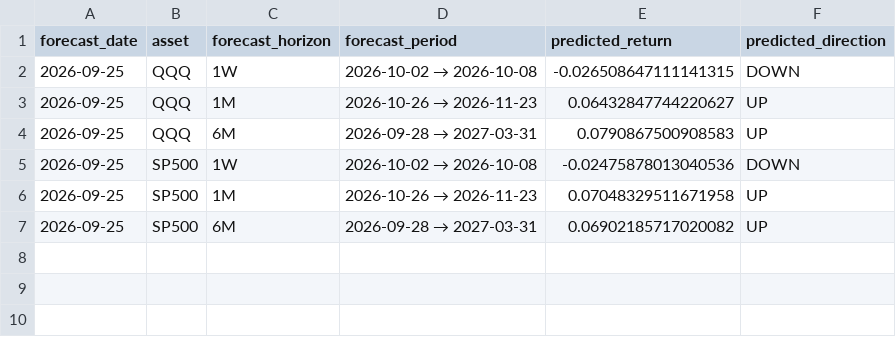
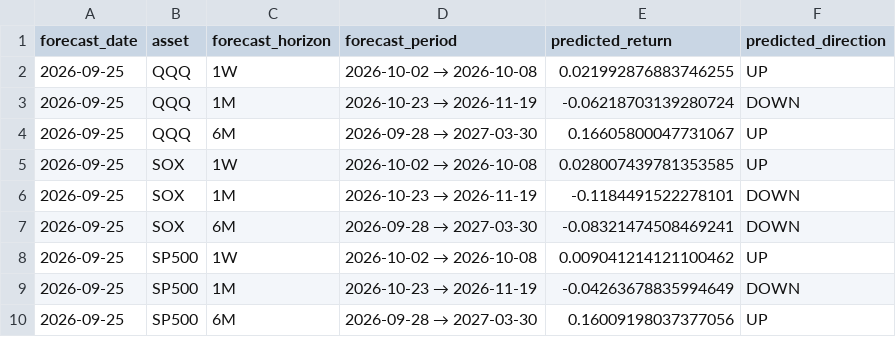
Before and after one commit to ebnr321130921-pixel/finance-report, a CSV file: 3_US_Index/data/today_market_decision_summary.csv, drawn as a sheet.

Commit message:
Update US Index (2026-09-27 18:55)

```diff
--- a/3_US_Index/data/today_market_decision_summary.csv
+++ b/3_US_Index/data/today_market_decision_summary.csv
@@ -1,7 +1,10 @@
 forecast_date,asset,forecast_horizon,forecast_period,predicted_return,predicted_direction
-2026-09-25,QQQ,1W,2026-10-02 → 2026-10-08,-0.026508647111141315,DOWN
-2026-09-25,QQQ,1M,2026-10-26 → 2026-11-23,0.06432847744220627,UP
-2026-09-25,QQQ,6M,2026-09-28 → 2027-03-31,0.0790867500908583,UP
-2026-09-25,SP500,1W,2026-10-02 → 2026-10-08,-0.02475878013040536,DOWN
-2026-09-25,SP500,1M,2026-10-26 → 2026-11-23,0.07048329511671958,UP
-2026-09-25,SP500,6M,2026-09-28 → 2027-03-31,0.06902185717020082,UP
+2026-09-25,QQQ,1W,2026-10-02 → 2026-10-08,0.021992876883746255,UP
+2026-09-25,QQQ,1M,2026-10-23 → 2026-11-19,-0.06218703139280724,DOWN
+2026-09-25,QQQ,6M,2026-09-28 → 2027-03-30,0.16605800047731067,UP
+2026-09-25,SOX,1W,2026-10-02 → 2026-10-08,0.028007439781353585,UP
+2026-09-25,SOX,1M,2026-10-23 → 2026-11-19,-0.1184491522278101,DOWN
+2026-09-25,SOX,6M,2026-09-28 → 2027-03-30,-0.08321474508469241,DOWN
+2026-09-25,SP500,1W,2026-10-02 → 2026-10-08,0.009041214121100462,UP
+2026-09-25,SP500,1M,2026-10-23 → 2026-11-19,-0.04263678835994649,DOWN
+2026-09-25,SP500,6M,2026-09-28 → 2027-03-30,0.16009198037377056,UP
```
Also changed, not shown: 3_US_Index/data/market_state_distribution_summary.csv, 3_US_Index/data/market_summary_table.csv, 32 other files.
